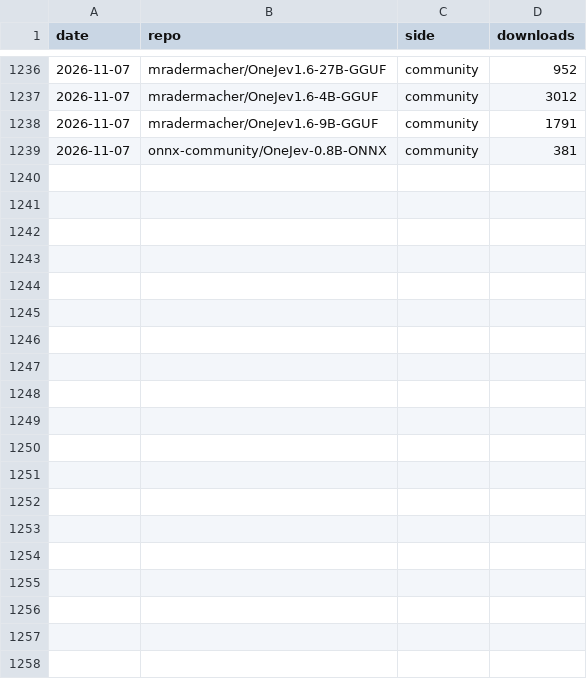
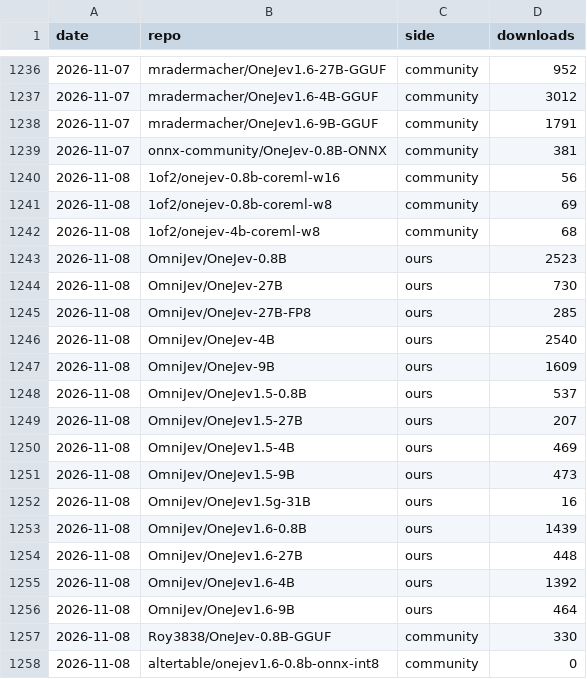
Before and after one commit to OmniJev/OneJev, a CSV file: assets/downloads.csv, drawn as a sheet; only a part is shown, gaps mark what is left out; the diff covers the shown part only; the diff names each change by its address in the sheet, - before the commit and + after, or states it on an @@ line.

```diff
--- a/assets/downloads.csv
+++ b/assets/downloads.csv
+row 1240: 2026-11-08 | 1of2/onejev-0.8b-coreml-w16 | community | 56
+row 1241: 2026-11-08 | 1of2/onejev-0.8b-coreml-w8 | community | 69
+row 1242: 2026-11-08 | 1of2/onejev-4b-coreml-w8 | community | 68
+row 1243: 2026-11-08 | OmniJev/OneJev-0.8B | ours | 2523
+row 1244: 2026-11-08 | OmniJev/OneJev-27B | ours | 730
+row 1245: 2026-11-08 | OmniJev/OneJev-27B-FP8 | ours | 285
+row 1246: 2026-11-08 | OmniJev/OneJev-4B | ours | 2540
+row 1247: 2026-11-08 | OmniJev/OneJev-9B | ours | 1609
+row 1248: 2026-11-08 | OmniJev/OneJev1.5-0.8B | ours | 537
+row 1249: 2026-11-08 | OmniJev/OneJev1.5-27B | ours | 207
+row 1250: 2026-11-08 | OmniJev/OneJev1.5-4B | ours | 469
+row 1251: 2026-11-08 | OmniJev/OneJev1.5-9B | ours | 473
+row 1252: 2026-11-08 | OmniJev/OneJev1.5g-31B | ours | 16
+row 1253: 2026-11-08 | OmniJev/OneJev1.6-0.8B | ours | 1439
+row 1254: 2026-11-08 | OmniJev/OneJev1.6-27B | ours | 448
+row 1255: 2026-11-08 | OmniJev/OneJev1.6-4B | ours | 1392
+row 1256: 2026-11-08 | OmniJev/OneJev1.6-9B | ours | 464
+row 1257: 2026-11-08 | Roy3838/OneJev-0.8B-GGUF | community | 330
+row 1258: 2026-11-08 | altertable/onejev1.6-0.8b-onnx-int8 | community | 0
```
Also changed, not shown: 20 added rows elsewhere in this file, 1 other file.
